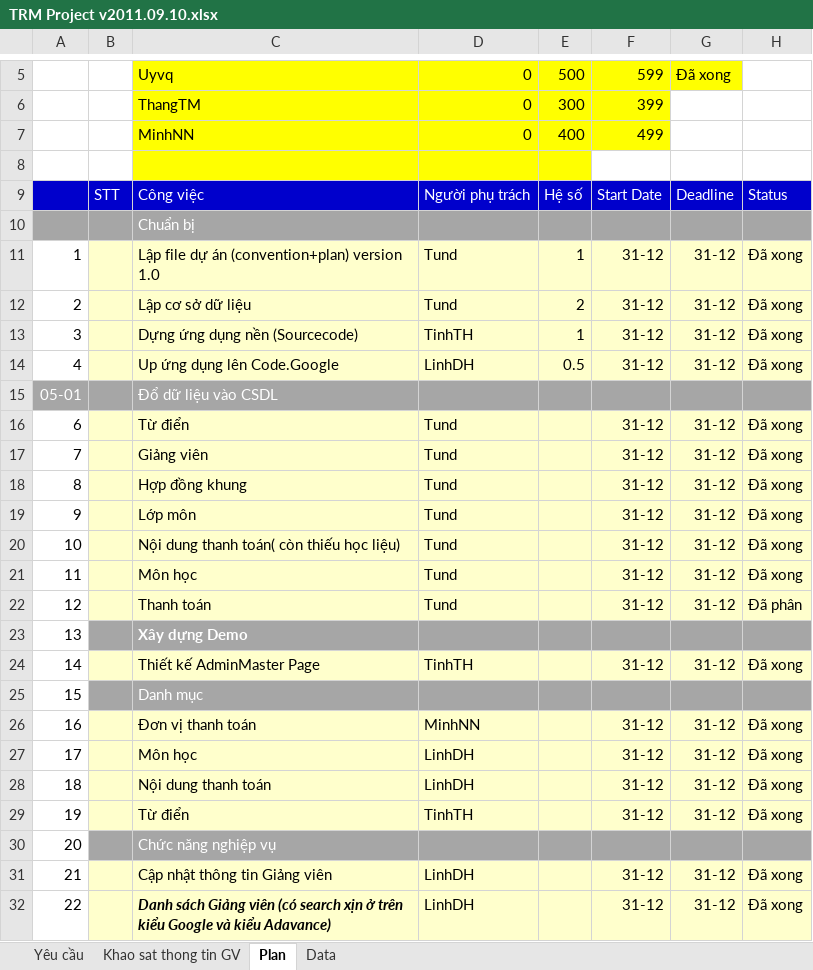
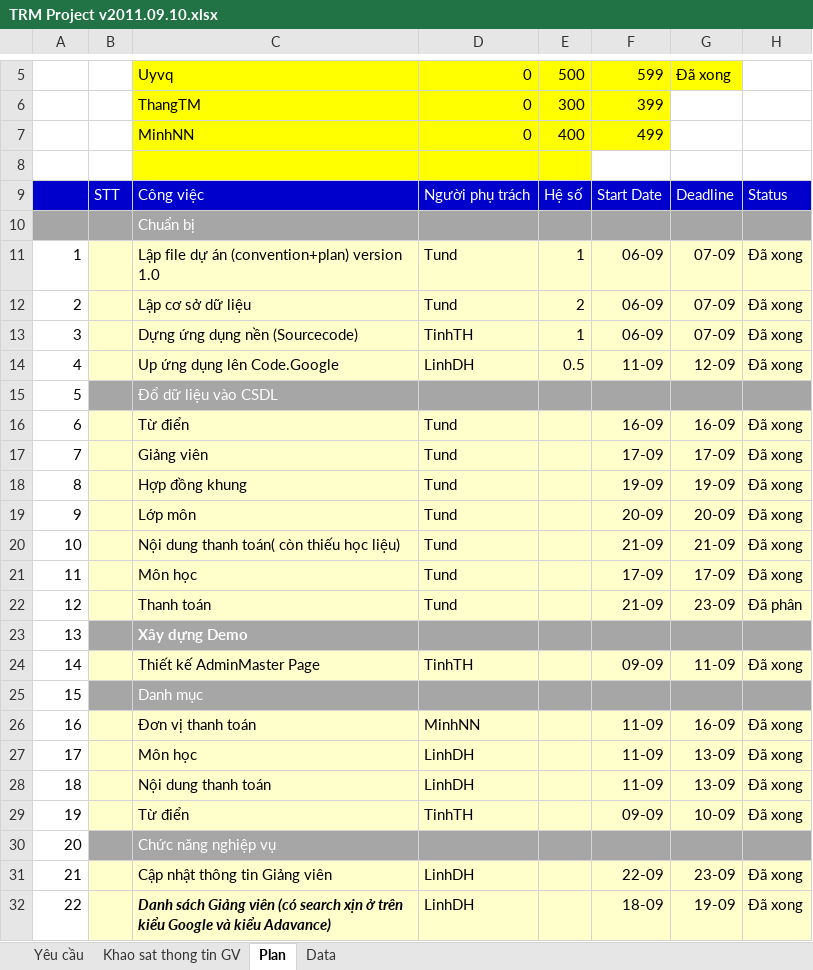
Before and after one commit to nguyendanhtu/project-trm, an Excel workbook: 01. Documents/TRM Project v2011.09.10.xlsx, sheet Plan, drawn as a sheet; only a part is shown, gaps mark what is left out; values as stored, in another font and other column widths than the file's, no borders; conditional formats not drawn; the diff covers the shown part only; the diff names each change by its address in the sheet, - before the commit and + after, or states it on an @@ line.

```diff
--- a/01. Documents/TRM Project v2011.09.10.xlsx (sheet Plan)
+++ b/01. Documents/TRM Project v2011.09.10.xlsx (sheet Plan)
-F11:F13: 31-12
+F11:F13: 06-09
-G11:G13: 31-12
+G11:G13: 07-09
-F14: 31-12
+F14: 11-09
-G14: 31-12
+G14: 12-09
-A15: 05-01
+A15: 5
@@ A15 fill: #A6A6A6 → none, text colour: #FFFFFF → black @@
-F16: 31-12
+F16: 16-09
-G16: 31-12
+G16: 16-09
-F17: 31-12
+F17: 17-09
-G17: 31-12
+G17: 17-09
-F18: 31-12
+F18: 19-09
-G18: 31-12
+G18: 19-09
-F19: 31-12
+F19: 20-09
-G19: 31-12
+G19: 20-09
-F20: 31-12
+F20: 21-09
-G20: 31-12
+G20: 21-09
-F21: 31-12
+F21: 17-09
-G21: 31-12
+G21: 17-09
-F22: 31-12
+F22: 21-09
-G22: 31-12
+G22: 23-09
-F24: 31-12
+F24: 09-09
-G24: 31-12
+G24: 11-09
-F26:F28: 31-12
+F26:F28: 11-09
-G26: 31-12
+G26: 16-09
-G27:G28: 31-12
+G27:G28: 13-09
-F29: 31-12
+F29: 09-09
-G29: 31-12
+G29: 10-09
-F31: 31-12
+F31: 22-09
-G31: 31-12
+G31: 23-09
-F32: 31-12
+F32: 18-09
-G32: 31-12
+G32: 19-09
```
Also changed, not shown: 29 added rows, 9 removed rows, 44 edited cells and cell formats elsewhere in this sheet, formulas that keep their value.
